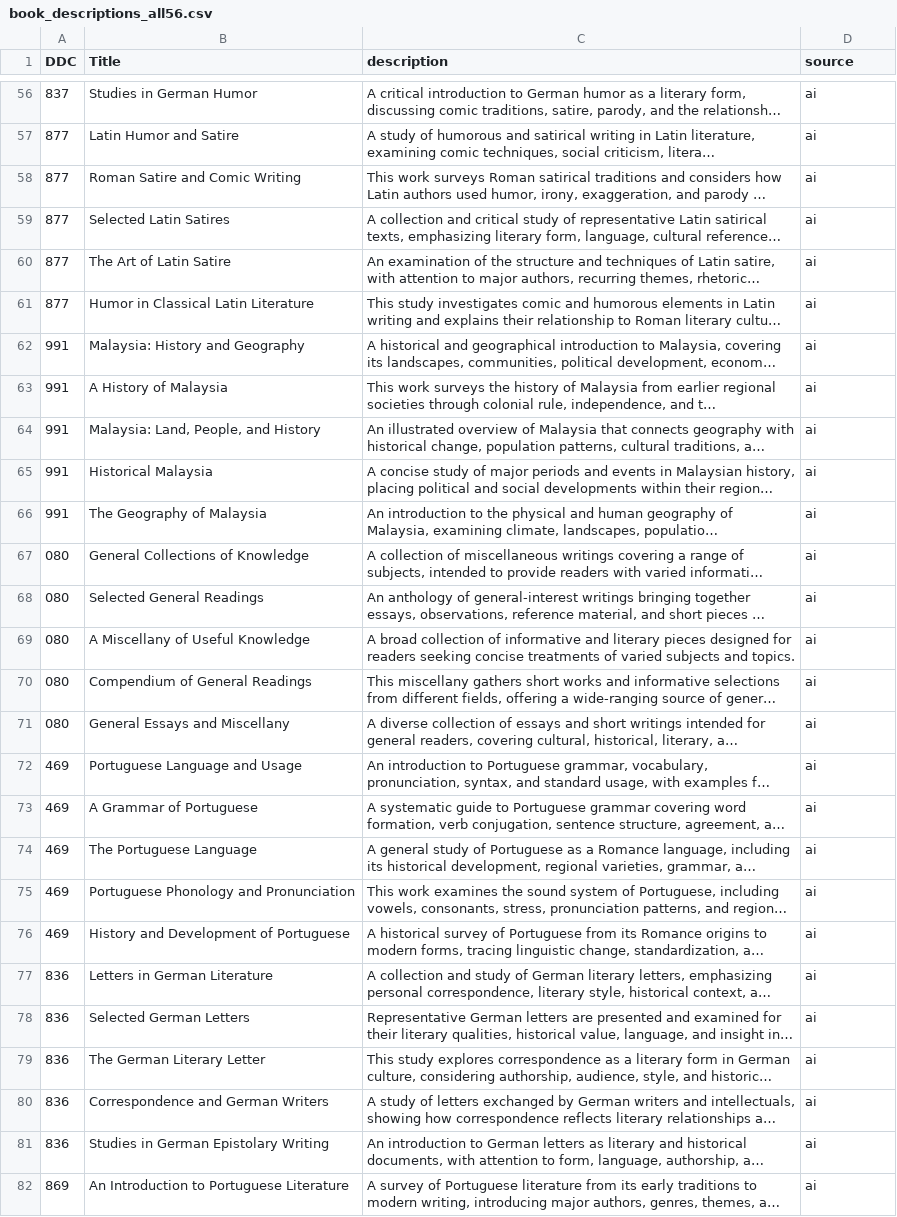
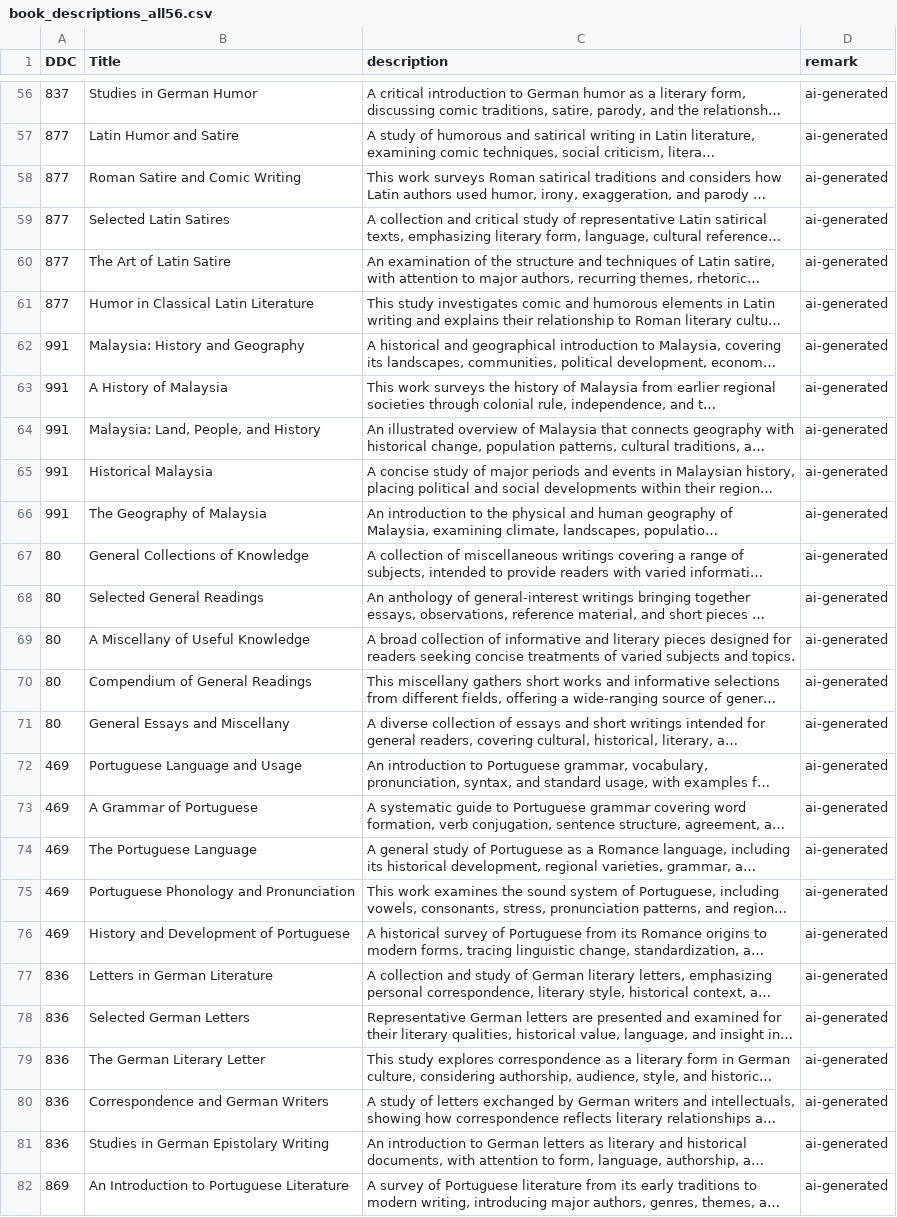
Before and after one commit to SnowAmberX/DDC-statistic, a CSV file: data/data_merge/book_descriptions_all56.csv, drawn as a sheet; only a part is shown, gaps mark what is left out; long unchanged cells end in …; the diff covers the shown part only; the diff names each change by its address in the sheet, - before the commit and + after, or states it on an @@ line.

```diff
--- a/data/data_merge/book_descriptions_all56.csv
+++ b/data/data_merge/book_descriptions_all56.csv
-D1: source
+D1: remark
-D56:D82 (remark): ai
+D56:D82 (remark): ai-generated
-A67:A71 (DDC): 080
+A67:A71 (DDC): 80
```
Also changed, not shown: 73 edited cells elsewhere in this file, 1 other file.
